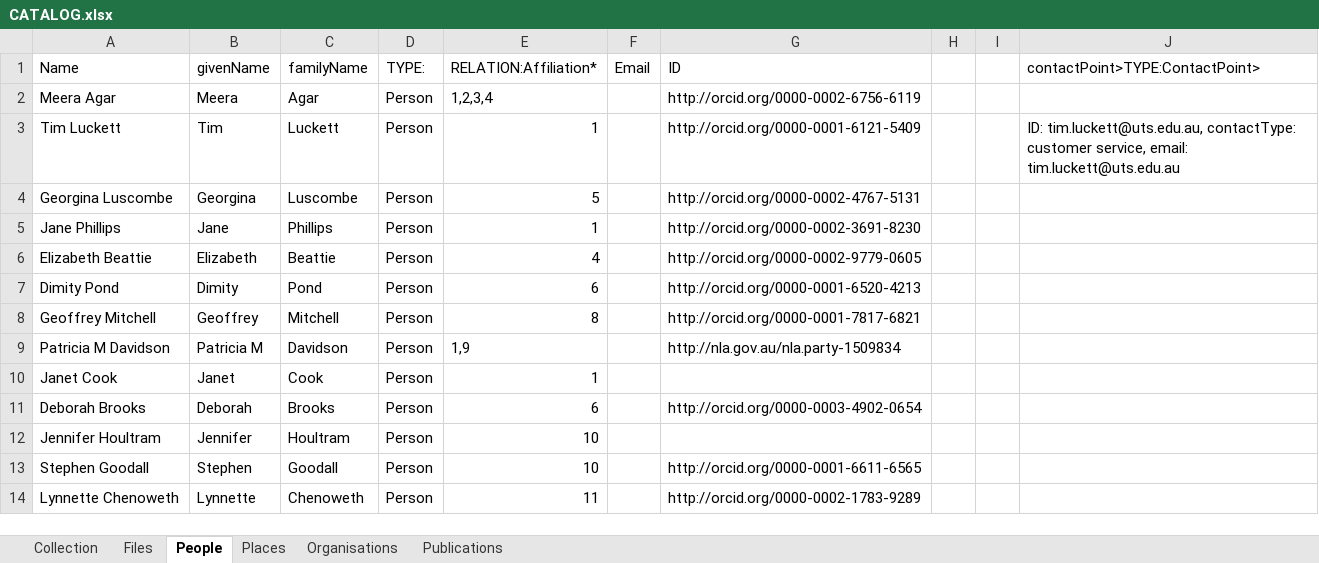
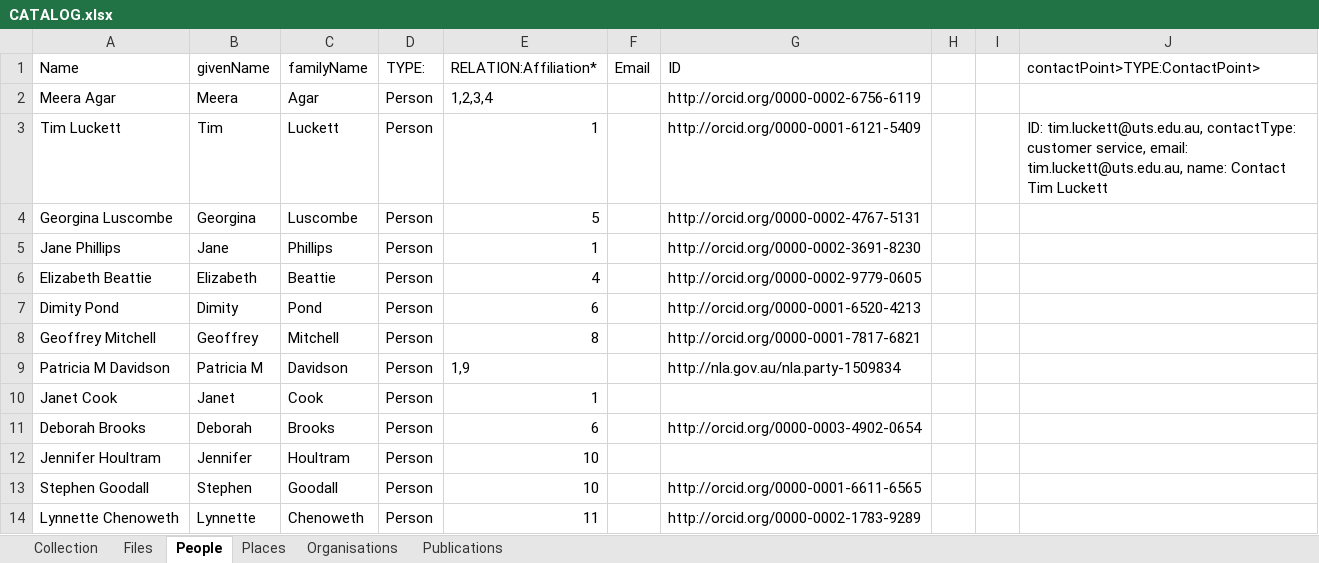
Before and after one commit to UTS-eResearch/CalcyteJS, an Excel workbook: test_data/luckett/CATALOG.xlsx, sheet People, drawn as a sheet; values as stored, in another font and other column widths than the file's, no borders; the diff names each change by its address in the sheet, - before the commit and + after, or states it on an @@ line.

```diff
--- a/test_data/luckett/CATALOG.xlsx (sheet People)
+++ b/test_data/luckett/CATALOG.xlsx (sheet People)
-J3 (contactPoint>TYPE:ContactPoint>): …service, email: tim.luckett@uts.edu.au
+J3 (contactPoint>TYPE:ContactPoint>): …service, email: tim.luckett@uts.edu.au, name: Contact Tim Luckett
```
Also changed, not shown: test_data/Glop_Pot/CATALOG_glop_pot.xlsx, test_data/Glop_Pot/asf/CATALOG_asf.xlsx, 12 other files.
